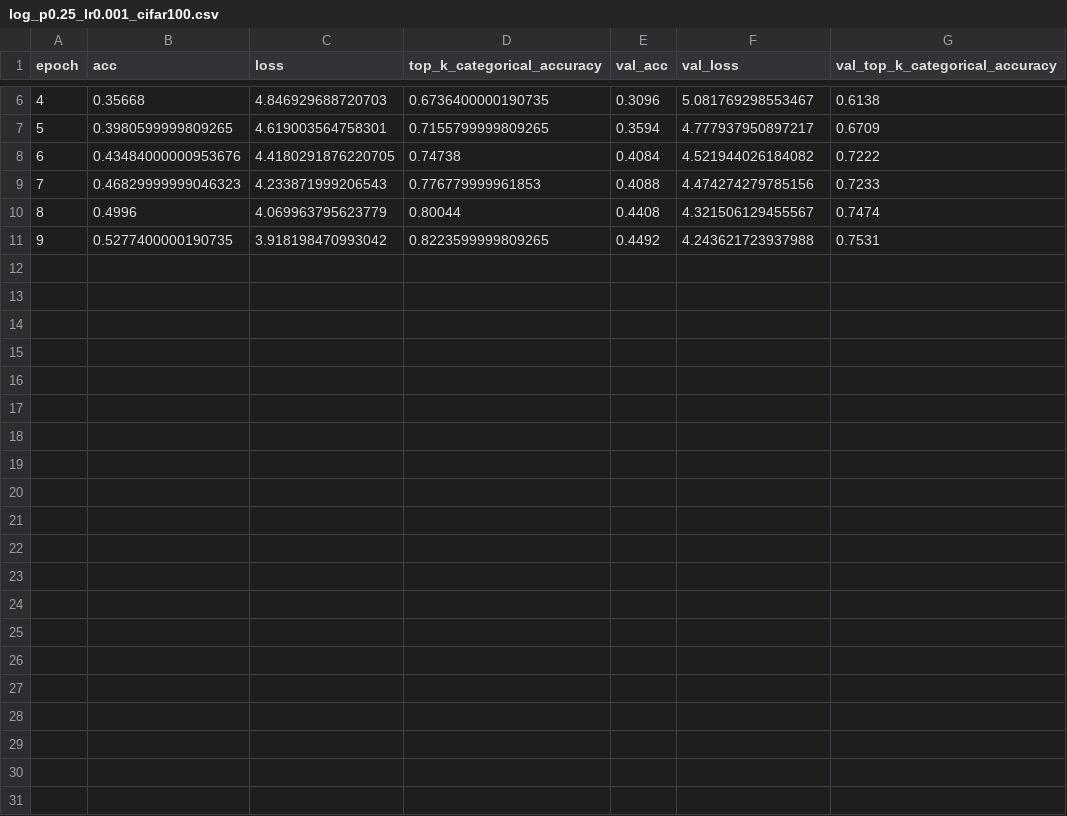
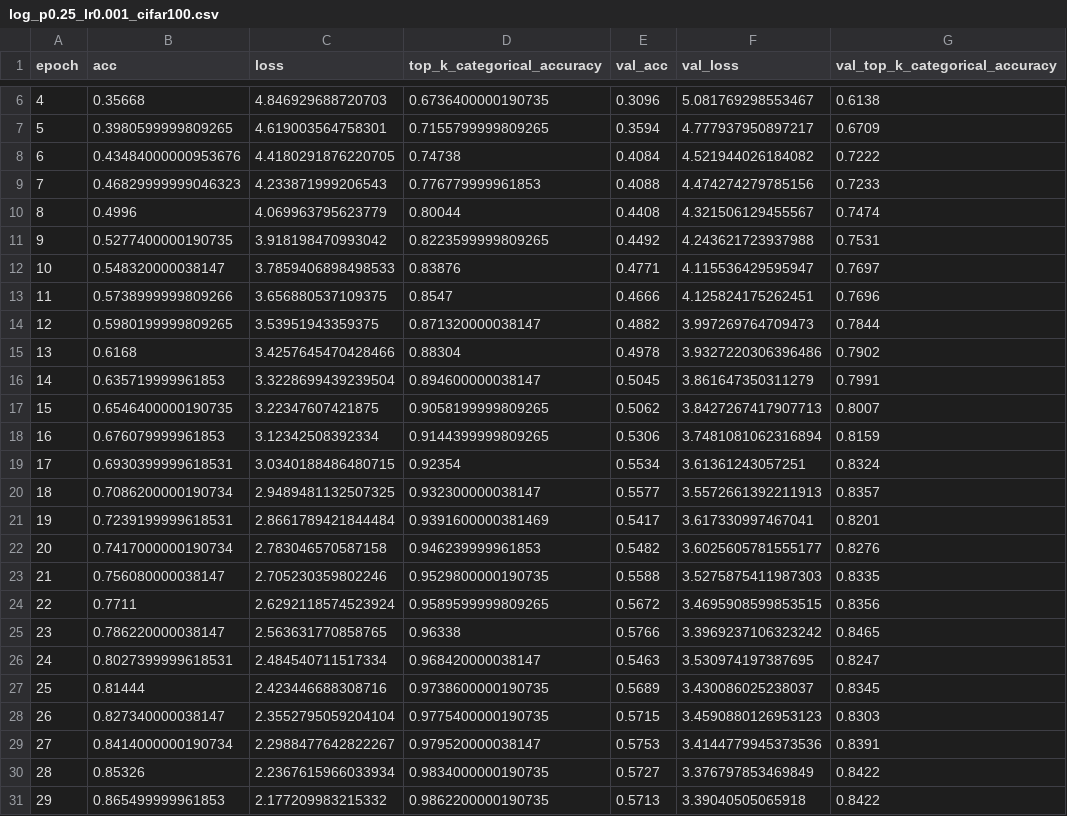
Before and after one commit to yashkant/padam-tensorflow, a CSV file: resnet-18/log_p0.25_lr0.001_cifar100.csv, drawn as a sheet; only a part is shown, gaps mark what is left out; the diff names each change by its address in the sheet, - before the commit and + after, or states it on an @@ line.

```diff
--- a/resnet-18/log_p0.25_lr0.001_cifar100.csv
+++ b/resnet-18/log_p0.25_lr0.001_cifar100.csv
+row 12: 10 | 0.548320000038147 | 3.7859406898498533 | 0.83876 | 0.4771 | 4.115536429595947 | 0.7697
+row 13: 11 | 0.5738999999809266 | 3.656880537109375 | 0.8547 | 0.4666 | 4.125824175262451 | 0.7696
+row 14: 12 | 0.5980199999809265 | 3.53951943359375 | 0.871320000038147 | 0.4882 | 3.997269764709473 | 0.7844
+row 15: 13 | 0.6168 | 3.4257645470428466 | 0.88304 | 0.4978 | 3.9327220306396486 | 0.7902
+row 16: 14 | 0.635719999961853 | 3.3228699439239504 | 0.894600000038147 | 0.5045 | 3.861647350311279 | 0.7991
+row 17: 15 | 0.6546400000190735 | 3.22347607421875 | 0.9058199999809265 | 0.5062 | 3.8427267417907713 | 0.8007
+row 18: 16 | 0.676079999961853 | 3.12342508392334 | 0.9144399999809265 | 0.5306 | 3.7481081062316894 | 0.8159
+row 19: 17 | 0.6930399999618531 | 3.0340188486480715 | 0.92354 | 0.5534 | 3.61361243057251 | 0.8324
+row 20: 18 | 0.7086200000190734 | 2.9489481132507325 | 0.932300000038147 | 0.5577 | 3.5572661392211913 | 0.8357
+row 21: 19 | 0.7239199999618531 | 2.8661789421844484 | 0.9391600000381469 | 0.5417 | 3.617330997467041 | 0.8201
+row 22: 20 | 0.7417000000190734 | 2.783046570587158 | 0.946239999961853 | 0.5482 | 3.6025605781555177 | 0.8276
+row 23: 21 | 0.756080000038147 | 2.705230359802246 | 0.9529800000190735 | 0.5588 | 3.5275875411987303 | 0.8335
+row 24: 22 | 0.7711 | 2.6292118574523924 | 0.9589599999809265 | 0.5672 | 3.4695908599853515 | 0.8356
+row 25: 23 | 0.786220000038147 | 2.563631770858765 | 0.96338 | 0.5766 | 3.3969237106323242 | 0.8465
+row 26: 24 | 0.8027399999618531 | 2.484540711517334 | 0.968420000038147 | 0.5463 | 3.530974197387695 | 0.8247
+row 27: 25 | 0.81444 | 2.423446688308716 | 0.9738600000190735 | 0.5689 | 3.430086025238037 | 0.8345
+row 28: 26 | 0.827340000038147 | 2.3552795059204104 | 0.9775400000190735 | 0.5715 | 3.4590880126953123 | 0.8303
+row 29: 27 | 0.8414000000190734 | 2.2988477642822267 | 0.979520000038147 | 0.5753 | 3.4144779945373536 | 0.8391
+row 30: 28 | 0.85326 | 2.2367615966033934 | 0.9834000000190735 | 0.5727 | 3.376797853469849 | 0.8422
+row 31: 29 | 0.865499999961853 | 2.177209983215332 | 0.9862200000190735 | 0.5713 | 3.39040505065918 | 0.8422
```
Also changed, not shown: resnet-18/log_p0.125_lr0.001_cifar10.csv, 11 other files.
